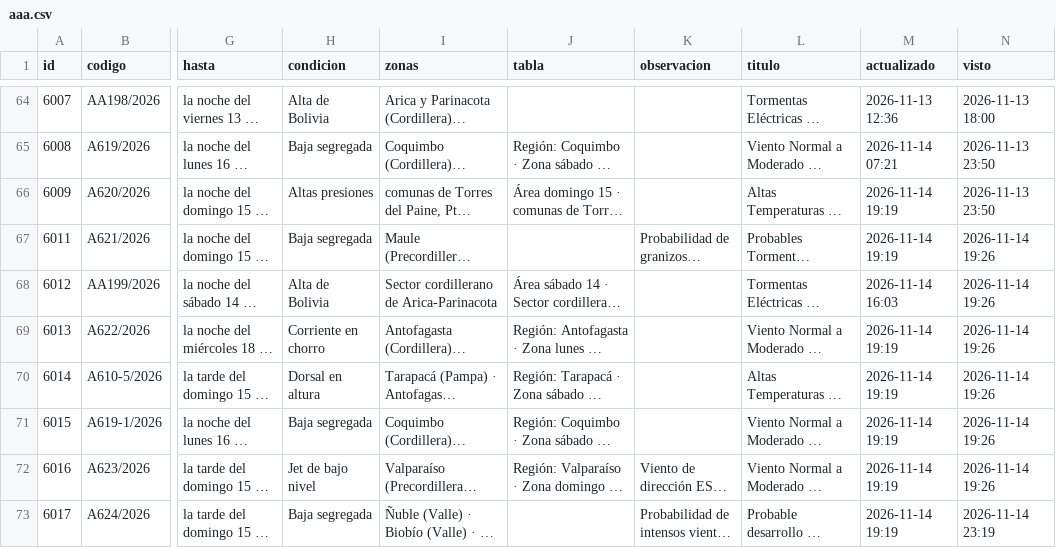
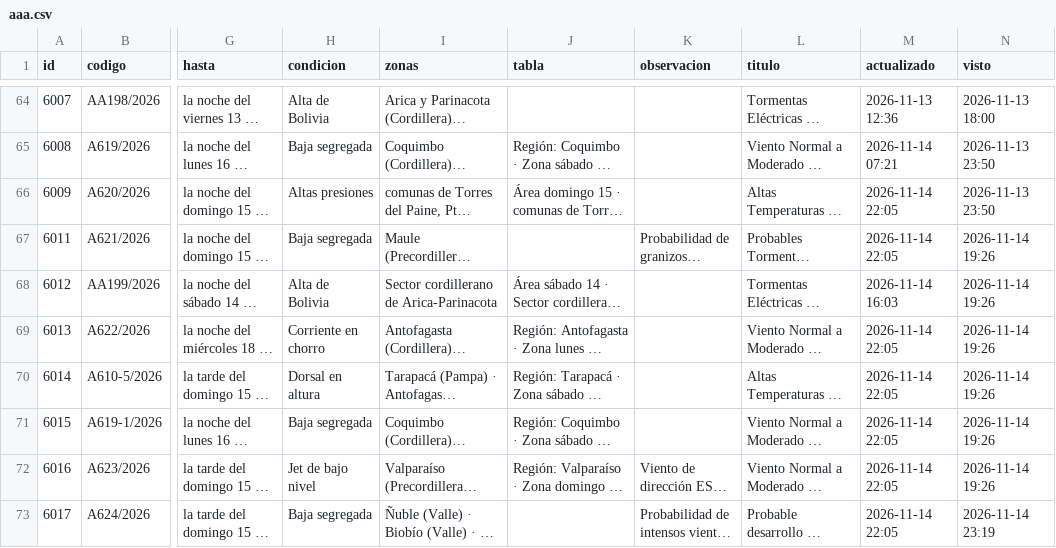
Before and after one commit to PanchoDigevo/earth2-chile-verificacion, a CSV file: estaciones/datos/dmc_pron/aaa.csv, drawn as a sheet; only a part is shown, gaps mark what is left out; long unchanged cells end in …; the diff names each change by its address in the sheet, - before the commit and + after, or states it on an @@ line.

```diff
--- a/estaciones/datos/dmc_pron/aaa.csv
+++ b/estaciones/datos/dmc_pron/aaa.csv
-M66:M67 (actualizado): 2026-11-14 19:19
+M66:M67 (actualizado): 2026-11-14 22:05
-M69:M73 (actualizado): 2026-11-14 19:19
+M69:M73 (actualizado): 2026-11-14 22:05
```
Also changed, not shown: estaciones/datos/dmc_diario.csv, estaciones/datos/dmc_pron/cordillera.csv, 7 other files.
